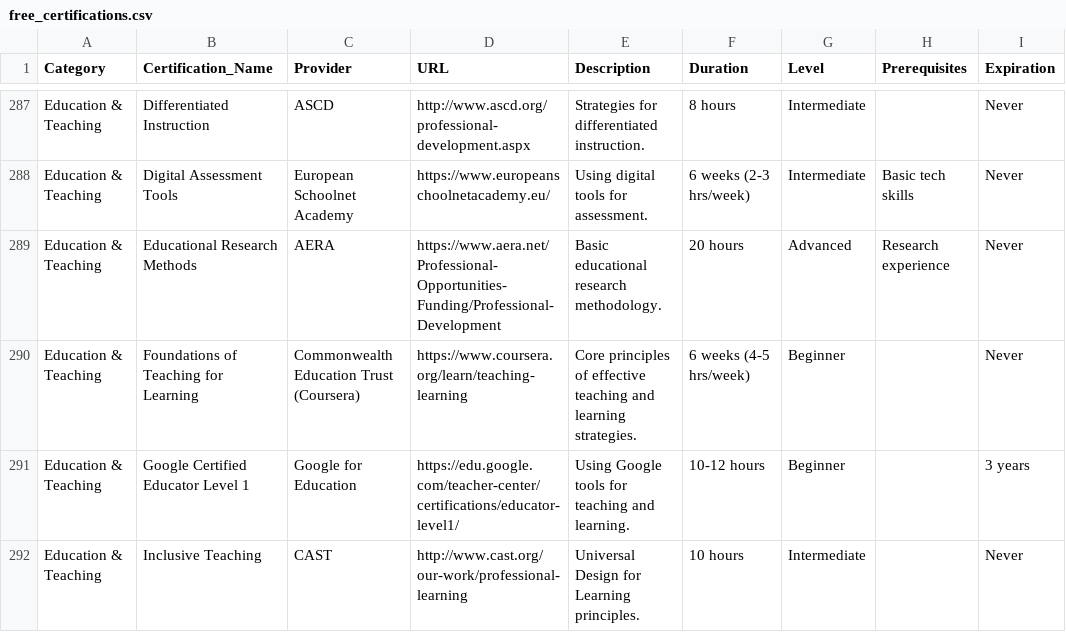
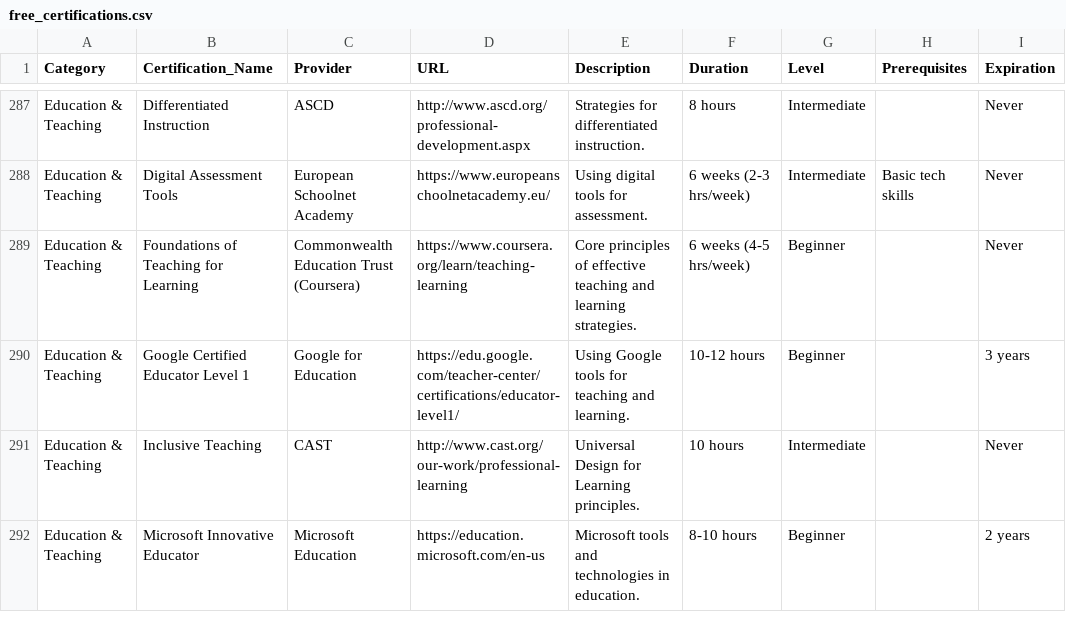
Before and after one commit to saint1415/free_certs, a CSV file: free_certifications.csv, drawn as a sheet; only a part is shown, gaps mark what is left out; the shorter side is filled out with more unchanged rows; the diff names each change by its address in the sheet, - before the commit and + after, or states it on an @@ line.

```diff
--- a/free_certifications.csv
+++ b/free_certifications.csv
-row 289: Education & Teaching | Educational Research Methods | AERA | https://www.aera.net/Professional-Opportunities-Funding/Professional-Development | Basic educational research methodology. | 20 hours | Advanced | Research experience | Never
```
Also changed, not shown: 2 other files.
